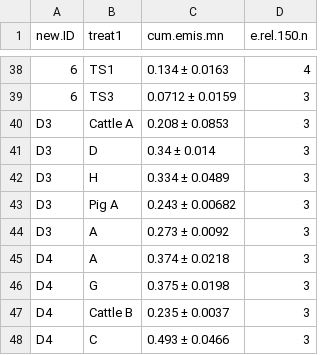
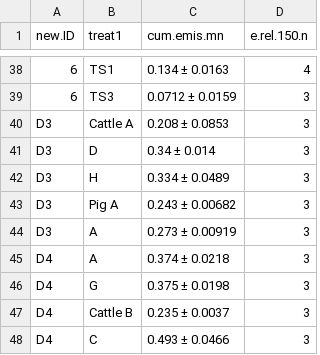
Before and after one commit to AU-BCE-EE/Pedersen-2025-MAG, a CSV file: output/cum.emis.csv, drawn as a sheet; only a part is shown, gaps mark what is left out.

```diff
--- a/output/cum.emis.csv
+++ b/output/cum.emis.csv
@@ -43,3 +43,3 @@
 "D3","Pig A","0.243  ±  0.00682",3
-"D3","A","0.273  ±  0.0092",3
+"D3","A","0.273  ±  0.00919",3
 "D4","A","0.374  ±  0.0218",3
```
Also changed, not shown: output/cum.emis.prop.csv, 13 other files.
